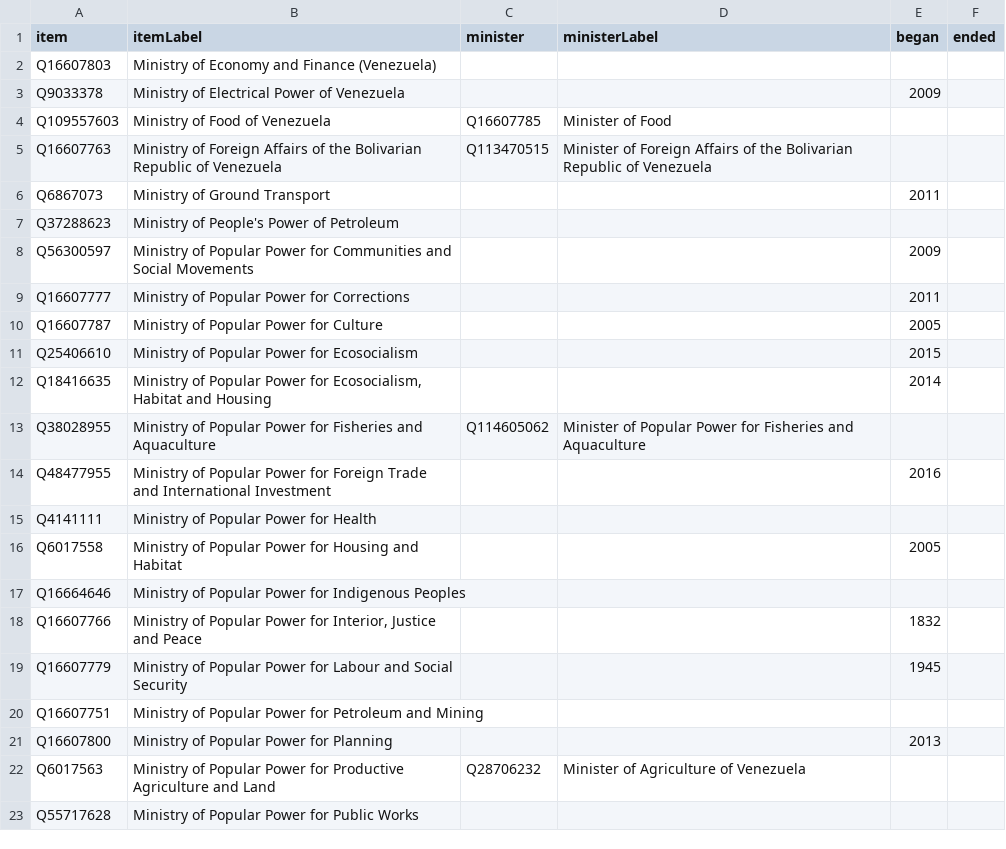
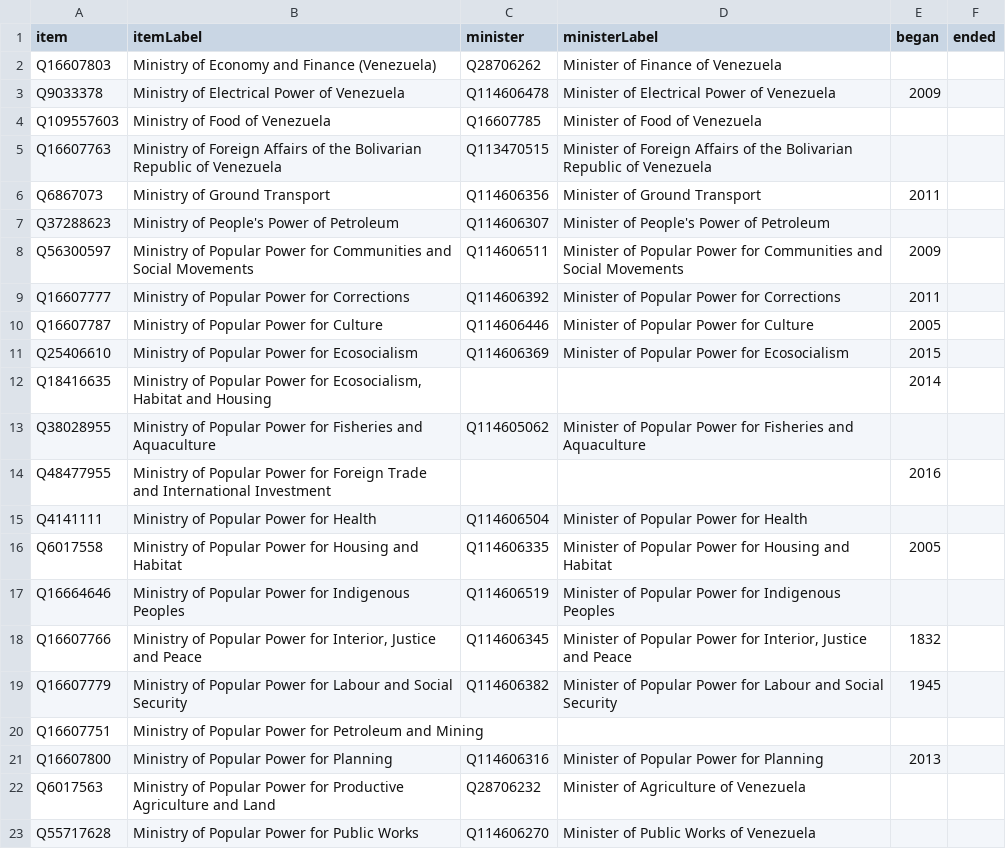
Before and after one commit to every-politician-scrapers/venezuela, a CSV file: wikidata/results/ministries.csv, drawn as a sheet; only a part is shown; the diff covers the shown part only.

```diff
--- a/wikidata/results/ministries.csv
+++ b/wikidata/results/ministries.csv
@@ -1,12 +1,12 @@
 item,itemLabel,minister,ministerLabel,began,ended
-Q16607803,Ministry of Economy and Finance (Venezuela),,,,
-Q9033378,Ministry of Electrical Power of Venezuela,,,2009,
-Q109557603,Ministry of Food of Venezuela,Q16607785,Minister of Food,,
+Q16607803,Ministry of Economy and Finance (Venezuela),Q28706262,Minister of Finance of Venezuela,,
+Q9033378,Ministry of Electrical Power of Venezuela,Q114606478,Minister of Electrical Power of Venezuela,2009,
+Q109557603,Ministry of Food of Venezuela,Q16607785,Minister of Food of Venezuela,,
 Q16607763,Ministry of Foreign Affairs of the Bolivarian Republic of Venezuela,Q113470515,Minister of Foreign Affairs of the Bolivarian Republic of Venezuela,,
-Q6867073,Ministry of Ground Transport,,,2011,
-Q37288623,Ministry of People's Power of Petroleum,,,,
-Q56300597,Ministry of Popular Power for Communities and Social Movements,,,2009,
-Q16607777,Ministry of Popular Power for Corrections,,,2011,
-Q16607787,Ministry of Popular Power for Culture,,,2005,
-Q25406610,Ministry of Popular Power for Ecosocialism,,,2015,
+Q6867073,Ministry of Ground Transport,Q114606356,Minister of Ground Transport,2011,
+Q37288623,Ministry of People's Power of Petroleum,Q114606307,Minister of People's Power of Petroleum,,
+Q56300597,Ministry of Popular Power for Communities and Social Movements,Q114606511,Minister of Popular Power for Communities and Social Movements,2009,
+Q16607777,Ministry of Popular Power for Corrections,Q114606392,Minister of Popular Power for Corrections,2011,
+Q16607787,Ministry of Popular Power for Culture,Q114606446,Minister of Popular Power for Culture,2005,
+Q25406610,Ministry of Popular Power for Ecosocialism,Q114606369,Minister of Popular Power for Ecosocialism,2015,
 Q18416635,"Ministry of Popular Power for Ecosocialism, Habitat and Housing",,,2014,
@@ -14,10 +14,10 @@ Q38028955,Ministry of Popular Power for Fisheries and Aquaculture,Q114605062,Min
 Q48477955,Ministry of Popular Power for Foreign Trade and International Investment,,,2016,
-Q4141111,Ministry of Popular Power for Health,,,,
-Q6017558,Ministry of Popular Power for Housing and Habitat,,,2005,
-Q16664646,Ministry of Popular Power for Indigenous Peoples,,,,
-Q16607766,"Ministry of Popular Power for Interior, Justice and Peace",,,1832,
-Q16607779,Ministry of Popular Power for Labour and Social Security,,,1945,
+Q4141111,Ministry of Popular Power for Health,Q114606504,Minister of Popular Power for Health,,
+Q6017558,Ministry of Popular Power for Housing and Habitat,Q114606335,Minister of Popular Power for Housing and Habitat,2005,
+Q16664646,Ministry of Popular Power for Indigenous Peoples,Q114606519,Minister of Popular Power for Indigenous Peoples,,
+Q16607766,"Ministry of Popular Power for Interior, Justice and Peace",Q114606345,"Minister of Popular Power for Interior, Justice and Peace",1832,
+Q16607779,Ministry of Popular Power for Labour and Social Security,Q114606382,Minister of Popular Power for Labour and Social Security,1945,
 Q16607751,Ministry of Popular Power for Petroleum and Mining,,,,
-Q16607800,Ministry of Popular Power for Planning,,,2013,
+Q16607800,Ministry of Popular Power for Planning,Q114606316,Minister of Popular Power for Planning,2013,
 Q6017563,Ministry of Popular Power for Productive Agriculture and Land,Q28706232,Minister of Agriculture of Venezuela,,
-Q55717628,Ministry of Popular Power for Public Works,,,,
+Q55717628,Ministry of Popular Power for Public Works,Q114606270,Minister of Public Works of Venezuela,,
```
Also changed, not shown: 1 added row, 1 removed row and 14 edited cells elsewhere in this file, wikidata/results/all-cabinets.csv, wikidata/results/current-cabinet.csv.
